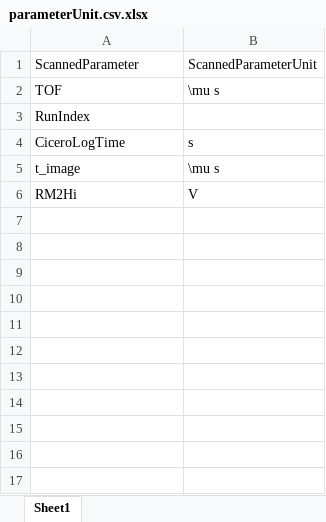
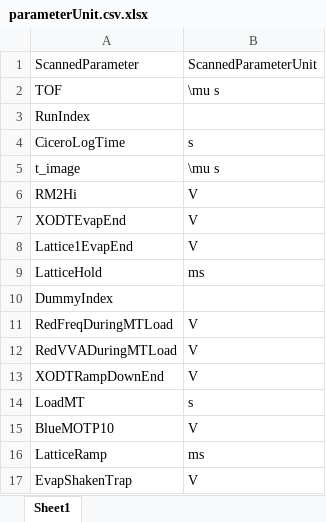
Before and after one commit to weldlabucsb/MMUser, an Excel workbook: config/becExpConfig/parameterUnit.csv.xlsx, sheet Sheet1, drawn as a sheet; values as stored, in another font and other column widths than the file's, no borders; the diff names each change by its address in the sheet, - before the commit and + after, or states it on an @@ line.

```diff
--- a/config/becExpConfig/parameterUnit.csv.xlsx (sheet Sheet1)
+++ b/config/becExpConfig/parameterUnit.csv.xlsx (sheet Sheet1)
+row 7: XODTEvapEnd | V
+row 8: Lattice1EvapEnd | V
+row 9: LatticeHold | ms
+row 10: DummyIndex
+row 11: RedFreqDuringMTLoad | V
+row 12: RedVVADuringMTLoad | V
+row 13: XODTRampDownEnd | V
+row 14: LoadMT | s
+row 15: BlueMOTP10 | V
+row 16: LatticeRamp | ms
+row 17: EvapShakenTrap | V
```
Also changed, not shown: config/acquisitionConfig/roi.csv.xlsx, config/becExpConfig/becExpType.csv.xlsx, 7 other files.
